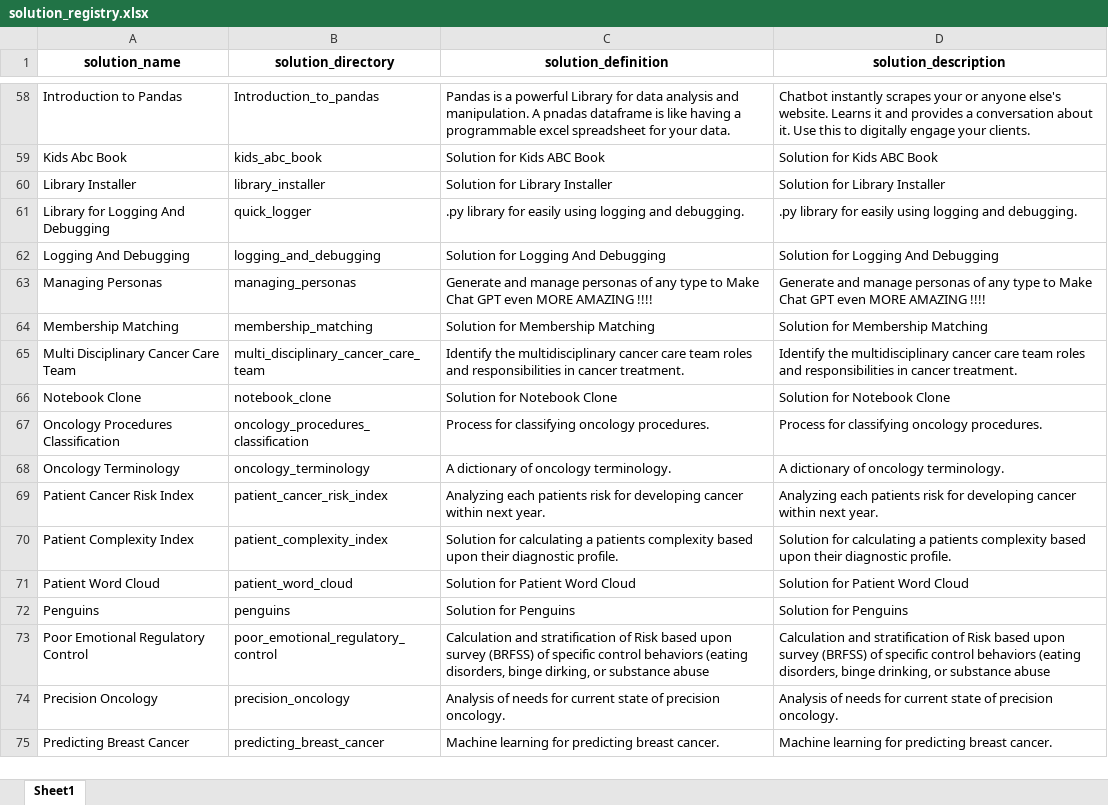
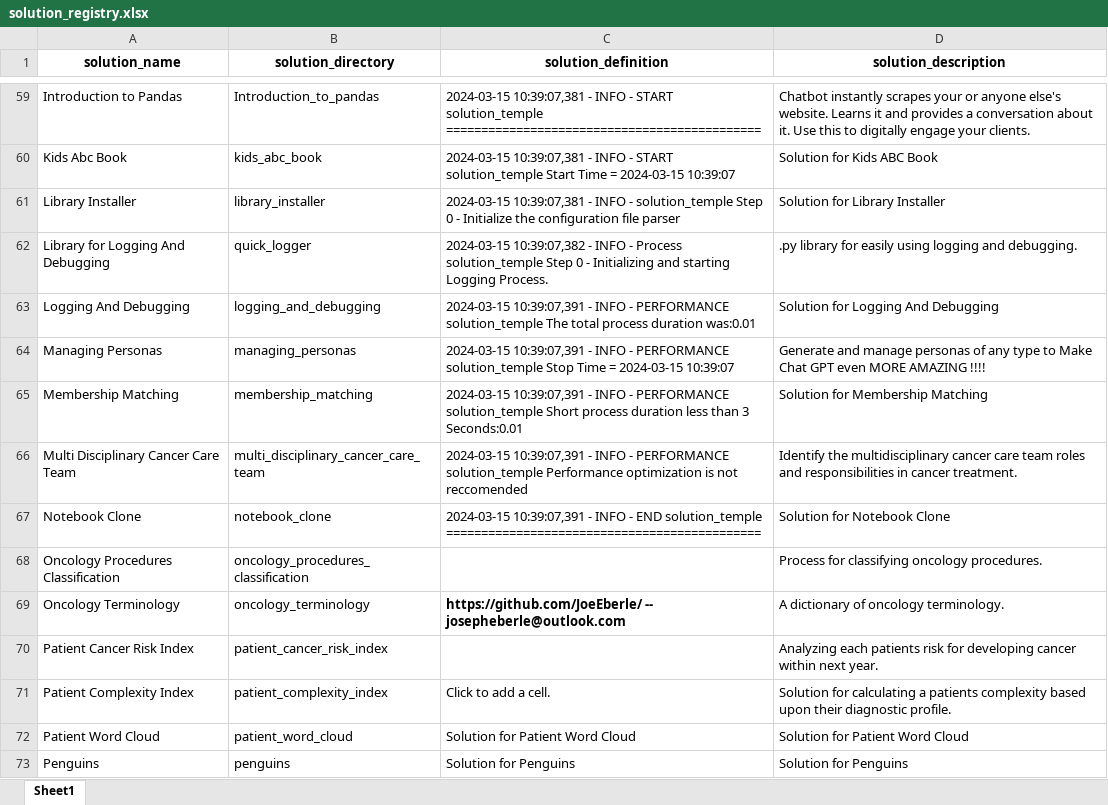
Before and after one commit to JoeEberle/solution_registry, an Excel workbook: solution_registry.xlsx, sheet Sheet1, drawn as a sheet; only a part is shown, gaps mark what is left out; the shorter side is filled out with more unchanged rows; values as stored, in another font and other column widths than the file's, no borders; addresses are those after the commit; the diff covers the shown part only; the diff names each change by its address in the sheet, - before the commit and + after, or states it on an @@ line.

```diff
--- a/solution_registry.xlsx (sheet Sheet1)
+++ b/solution_registry.xlsx (sheet Sheet1)
-C59 (solution_definition): Pandas is a powerful Library for data analysis and manipulation. A pnadas dataframe is like having a programmable excel spreadsheet for your data.
+C59 (solution_definition): 2024-03-15 10:39:07,381 - INFO - START solution_temple =============================================
-C60 (solution_definition): Solution for Kids ABC Book
+C60 (solution_definition): 2024-03-15 10:39:07,381 - INFO - START solution_temple Start Time = 2024-03-15 10:39:07
-C61 (solution_definition): Solution for Library Installer
+C61 (solution_definition): 2024-03-15 10:39:07,381 - INFO - solution_temple Step 0 - Initialize the configuration file parser
-C62 (solution_definition): .py library for easily using logging and debugging.
+C62 (solution_definition): 2024-03-15 10:39:07,382 - INFO - Process solution_temple Step 0 - Initializing and starting Logging Process.
-C63 (solution_definition): Solution for Logging And Debugging
+C63 (solution_definition): 2024-03-15 10:39:07,391 - INFO - PERFORMANCE solution_temple The total process duration was:0.01
-C64 (solution_definition): Generate and manage personas of any type to Make Chat GPT even MORE AMAZING !!!!
+C64 (solution_definition): 2024-03-15 10:39:07,391 - INFO - PERFORMANCE solution_temple Stop Time = 2024-03-15 10:39:07
-C65 (solution_definition): Solution for Membership Matching
+C65 (solution_definition): 2024-03-15 10:39:07,391 - INFO - PERFORMANCE solution_temple Short process duration less than 3 Seconds:0.01
-C66 (solution_definition): Identify the multidisciplinary cancer care team roles and responsibilities in cancer treatment.
+C66 (solution_definition): 2024-03-15 10:39:07,391 - INFO - PERFORMANCE solution_temple Performance optimization is not reccomended
-C67 (solution_definition): Solution for Notebook Clone
+C67 (solution_definition): 2024-03-15 10:39:07,391 - INFO - END solution_temple =============================================
-C68 (solution_definition): Process for classifying oncology procedures.
+C68 (solution_definition): (empty)
-C69 (solution_definition): A dictionary of oncology terminology.
+C69 (solution_definition): https://github.com/JoeEberle/ -- josepheberle@outlook.com
-C69 bold: off
+C69 bold: on
-C70 (solution_definition): Analyzing each patients risk for developing cancer within next year.
+C70 (solution_definition): (empty)
-C71 (solution_definition): Solution for calculating a patients complexity based upon their diagnostic profile.
+C71 (solution_definition): Click to add a cell.
```
Also changed, not shown: 1 added row, 26 edited cells and cell formats elsewhere in this sheet.
